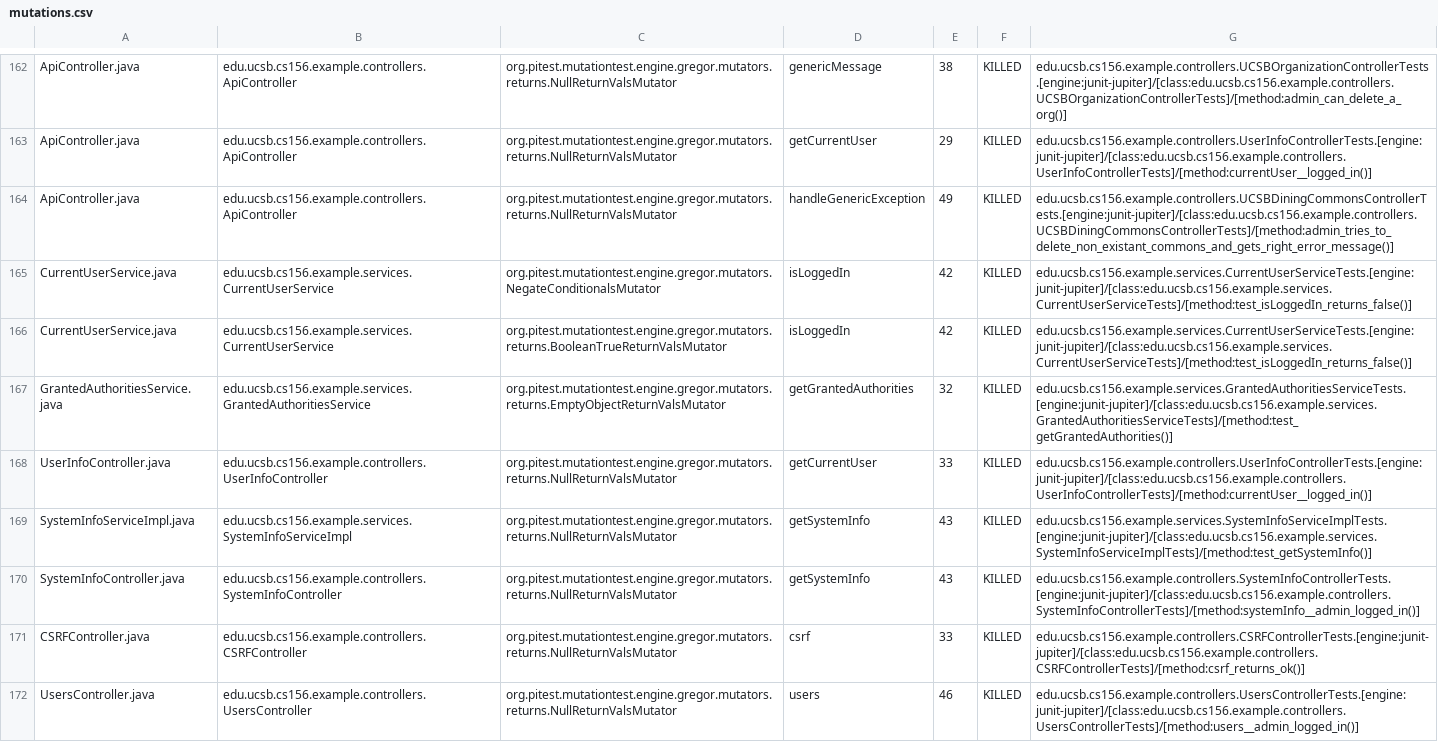
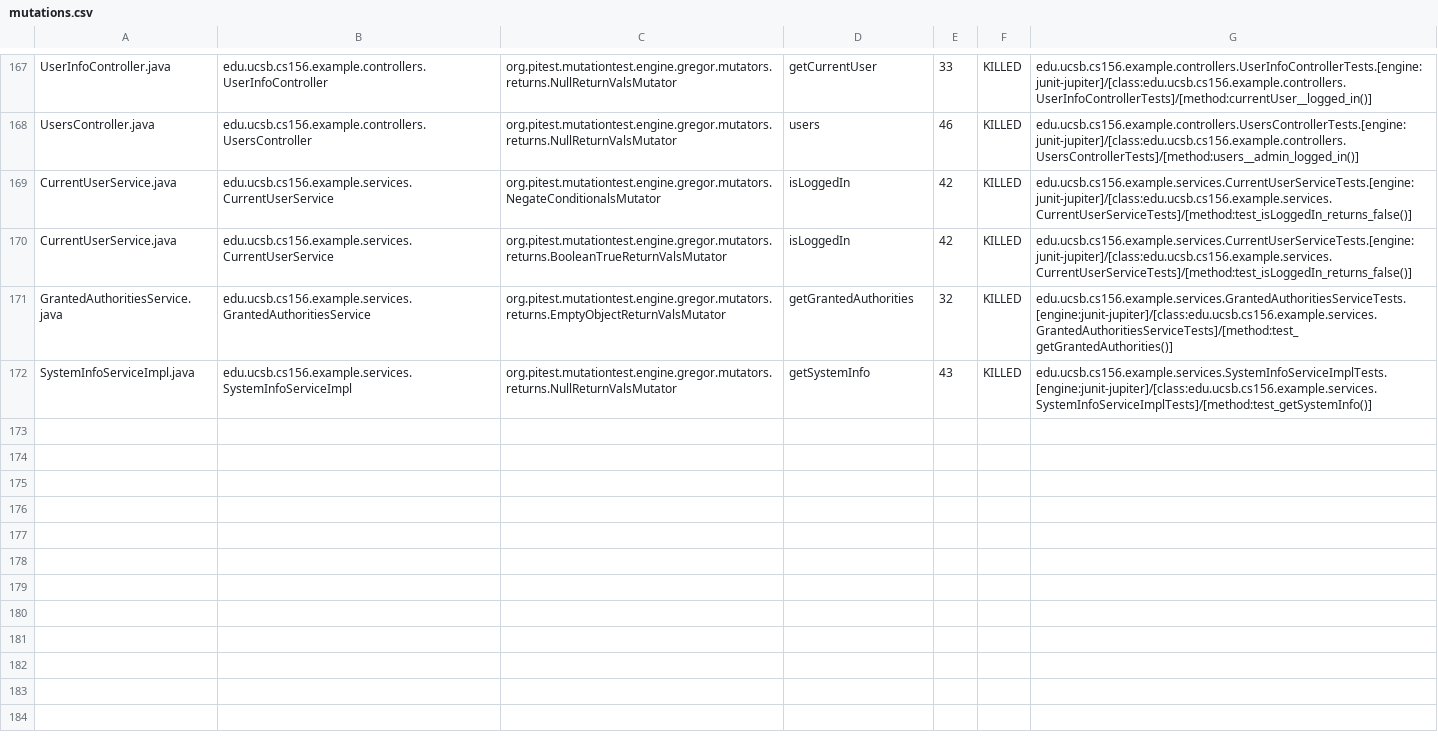
Before and after one commit to ucsb-cs156-s24/team03-s24-5pm-5, a CSV file: prs/105/pitest/mutations.csv, drawn as a sheet; only a part is shown, gaps mark what is left out; removed rows and columns are numbered as before the commit, all else as after; the diff covers the shown part only; the diff names each change by its address in the sheet, - before the commit and + after, or states it on an @@ line.

Commit message:
Deploying to gh-pages from @ ucsb-cs156-s24/team03-s24-5pm-5@2c1d3bc0470c0e04dce65d7d8228f8eb2e6f1ec2 🚀

```diff
--- a/prs/105/pitest/mutations.csv
+++ b/prs/105/pitest/mutations.csv
-A167: ApiController.java
+A167: UserInfoController.java
-B167: edu.ucsb.cs156.example.controllers.ApiController
+B167: edu.ucsb.cs156.example.controllers.UserInfoController
-D167: genericMessage
+D167: getCurrentUser
-E167: 38
+E167: 33
-G167: edu.ucsb.cs156.example.controllers.UCSBOrganizationControllerTests.[engine:junit-jupiter]/[class:edu.ucsb.cs156.example.controllers.UCSBOrganizationControllerTests]/[method:admin_can_delete_a_org()]
+G167: edu.ucsb.cs156.example.controllers.UserInfoControllerTests.[engine:junit-jupiter]/[class:edu.ucsb.cs156.example.controllers.UserInfoControllerTests]/[method:currentUser__logged_in()]
@@ row 163 moved to row 2: ApiController.java @@
-A168: ApiController.java
+A168: UsersController.java
-B168: edu.ucsb.cs156.example.controllers.ApiController
+B168: edu.ucsb.cs156.example.controllers.UsersController
-D168: handleGenericException
+D168: users
-E168: 49
+E168: 46
-G168: edu.ucsb.cs156.example.controllers.UCSBDiningCommonsControllerTests.[engine:junit-jupiter]/[class:edu.ucsb.cs156.example.controllers.UCSBDiningCommonsControllerTests]/[method:admin_tries_to_delete_non_existant_commons_and_gets_right_error_message()]
+G168: edu.ucsb.cs156.example.controllers.UsersControllerTests.[engine:junit-jupiter]/[class:edu.ucsb.cs156.example.controllers.UsersControllerTests]/[method:users__admin_logged_in()]
-row 168: UserInfoController.java | edu.ucsb.cs156.example.controllers.UserInfoController | org.pitest.mutationtest.engine.gregor.mutators.returns.NullReturnValsMutator | getCurrentUser | 33 | KILLED | edu.ucsb.cs156.example.controllers.UserInfoControllerTests.[engine:junit-jupiter]/[class:edu.ucsb.cs156.example.controllers.UserInfoControllerTests]/[method:currentUser__logged_in()]
@@ row 170 moved to row 97: SystemInfoController.java @@
@@ row 171 moved to row 23: CSRFController.java @@
-row 172: UsersController.java | edu.ucsb.cs156.example.controllers.UsersController | org.pitest.mutationtest.engine.gregor.mutators.returns.NullReturnValsMutator | users | 46 | KILLED | edu.ucsb.cs156.example.controllers.UsersControllerTests.[engine:junit-jupiter]/[class:edu.ucsb.cs156.example.controllers.UsersControllerTests]/[method:users__admin_logged_in()]
```
Also changed, not shown: 2 added rows and 122 moved rows elsewhere in this file, 18 other files.
